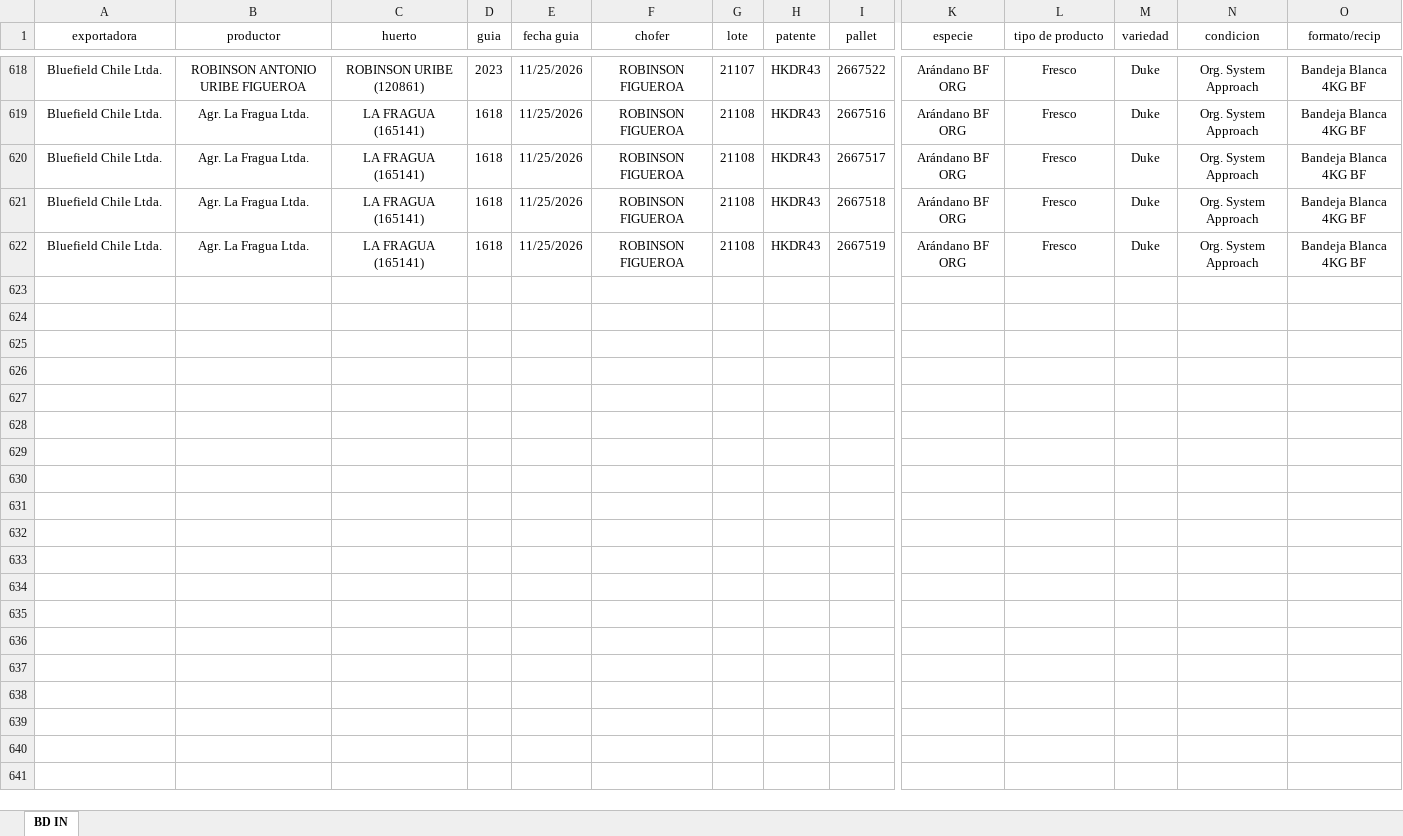
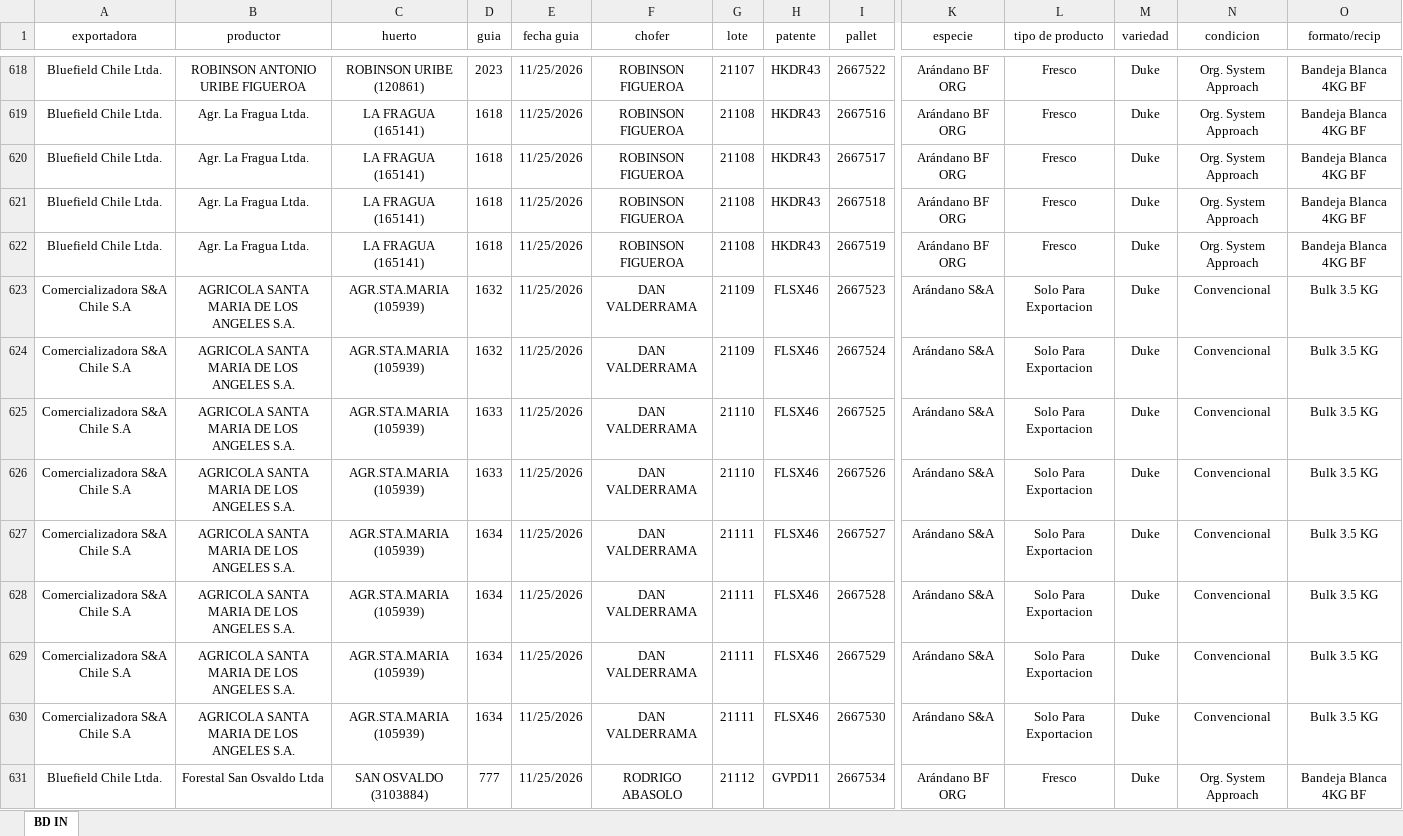
Before and after one commit to JFEGestion/Visor-Temporada-de-arandanos, an Excel workbook: Recepciones.xlsx, sheet BD IN, drawn as a sheet; only a part is shown, gaps mark what is left out; values as stored, in another font and other column widths than the file's, no borders; rows hold the shown columns only; the diff covers the shown part only; the diff names each change by its address in the sheet, - before the commit and + after, or states it on an @@ line.

```diff
--- a/Recepciones.xlsx (sheet BD IN)
+++ b/Recepciones.xlsx (sheet BD IN)
+row 623: Comercializadora S&A Chile S.A | AGRICOLA SANTA MARIA DE LOS ANGELES S.A. | AGR.STA.MARIA (105939) | 1632 | 11/25/2026 | DAN VALDERRAMA | 21109 | FLSX46 | 2667523 | Arándano S&A | Solo Para Exportacion | Duke | Convencional | Bulk 3.5 KG
+row 624: Comercializadora S&A Chile S.A | AGRICOLA SANTA MARIA DE LOS ANGELES S.A. | AGR.STA.MARIA (105939) | 1632 | 11/25/2026 | DAN VALDERRAMA | 21109 | FLSX46 | 2667524 | Arándano S&A | Solo Para Exportacion | Duke | Convencional | Bulk 3.5 KG
+row 625: Comercializadora S&A Chile S.A | AGRICOLA SANTA MARIA DE LOS ANGELES S.A. | AGR.STA.MARIA (105939) | 1633 | 11/25/2026 | DAN VALDERRAMA | 21110 | FLSX46 | 2667525 | Arándano S&A | Solo Para Exportacion | Duke | Convencional | Bulk 3.5 KG
+row 626: Comercializadora S&A Chile S.A | AGRICOLA SANTA MARIA DE LOS ANGELES S.A. | AGR.STA.MARIA (105939) | 1633 | 11/25/2026 | DAN VALDERRAMA | 21110 | FLSX46 | 2667526 | Arándano S&A | Solo Para Exportacion | Duke | Convencional | Bulk 3.5 KG
+row 627: Comercializadora S&A Chile S.A | AGRICOLA SANTA MARIA DE LOS ANGELES S.A. | AGR.STA.MARIA (105939) | 1634 | 11/25/2026 | DAN VALDERRAMA | 21111 | FLSX46 | 2667527 | Arándano S&A | Solo Para Exportacion | Duke | Convencional | Bulk 3.5 KG
+row 628: Comercializadora S&A Chile S.A | AGRICOLA SANTA MARIA DE LOS ANGELES S.A. | AGR.STA.MARIA (105939) | 1634 | 11/25/2026 | DAN VALDERRAMA | 21111 | FLSX46 | 2667528 | Arándano S&A | Solo Para Exportacion | Duke | Convencional | Bulk 3.5 KG
+row 629: Comercializadora S&A Chile S.A | AGRICOLA SANTA MARIA DE LOS ANGELES S.A. | AGR.STA.MARIA (105939) | 1634 | 11/25/2026 | DAN VALDERRAMA | 21111 | FLSX46 | 2667529 | Arándano S&A | Solo Para Exportacion | Duke | Convencional | Bulk 3.5 KG
+row 630: Comercializadora S&A Chile S.A | AGRICOLA SANTA MARIA DE LOS ANGELES S.A. | AGR.STA.MARIA (105939) | 1634 | 11/25/2026 | DAN VALDERRAMA | 21111 | FLSX46 | 2667530 | Arándano S&A | Solo Para Exportacion | Duke | Convencional | Bulk 3.5 KG
+row 631: Bluefield Chile Ltda. | Forestal San Osvaldo Ltda | SAN OSVALDO (3103884) | 777 | 11/25/2026 | RODRIGO ABASOLO | 21112 | GVPD11 | 2667534 | Arándano BF ORG | Fresco | Duke | Org. System Approach | Bandeja Blanca 4KG BF
```
Also changed, not shown: 26 added rows, 18 moved rows and 13 edited cells elsewhere in this sheet, Procesos.xlsx.
